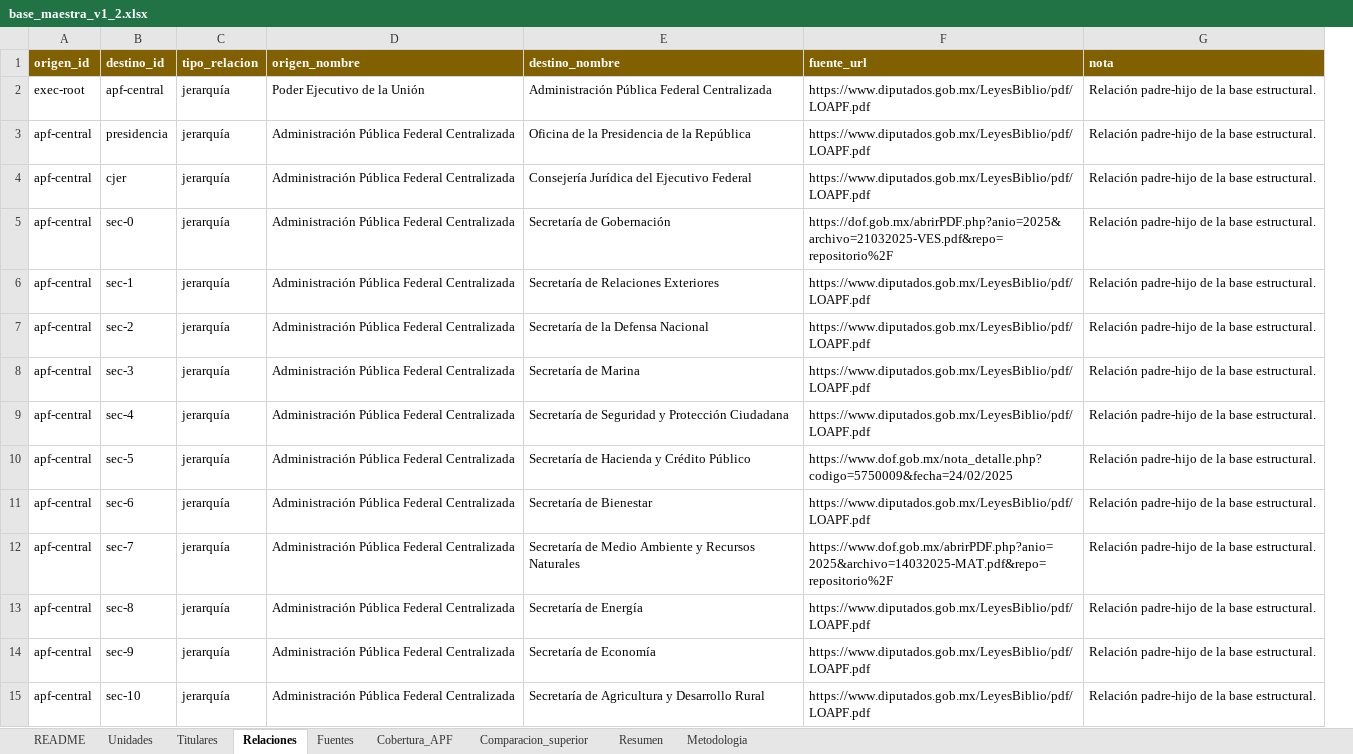
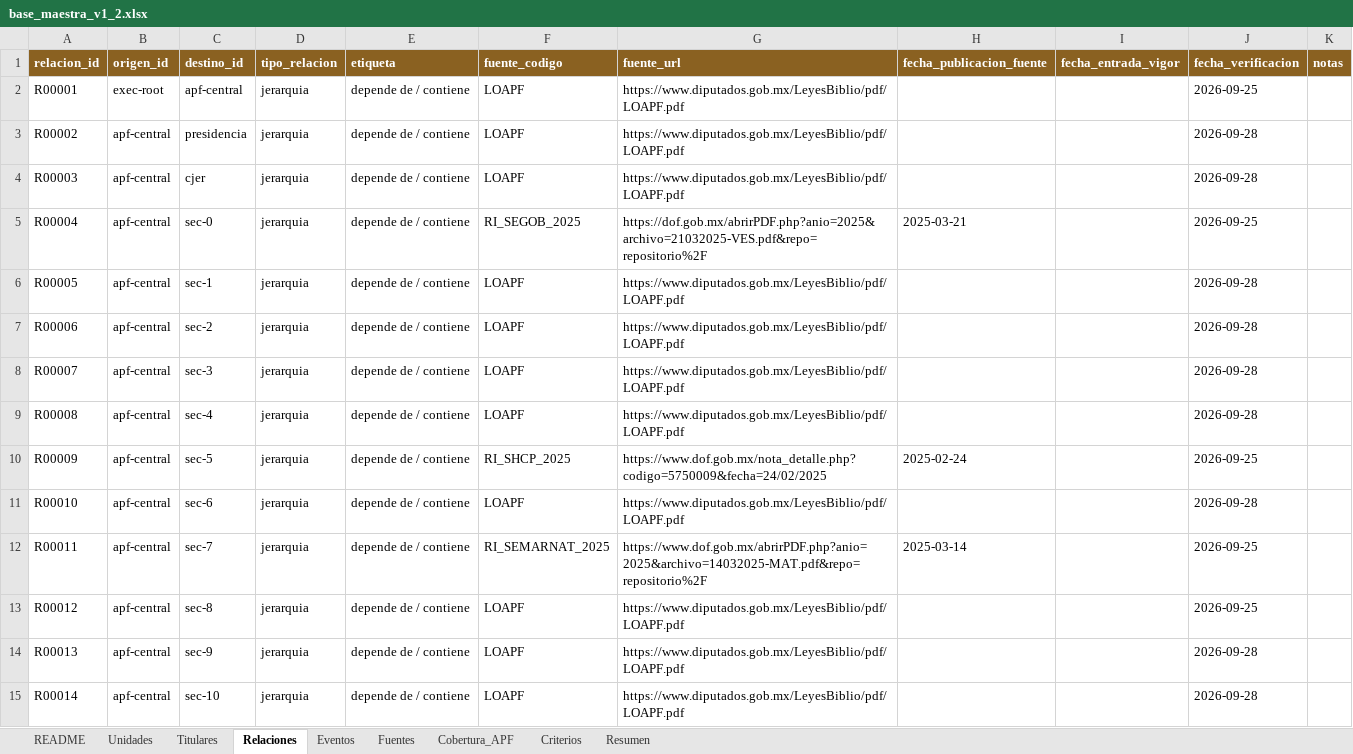
Before and after one commit to bustiflavia-prog/mapa-estado-mexicano, an Excel workbook: base_maestra_v1_2.xlsx, sheet Relaciones, drawn as a sheet; only a part is shown; values as stored, in another font and other column widths than the file's, no borders; table styles not drawn; removed rows and columns are numbered as before the commit, all else as after; the diff covers the shown part only; the diff names each change by its address in the sheet, - before the commit and + after, or states it on an @@ line.

```diff
--- a/base_maestra_v1_2.xlsx (sheet Relaciones)
+++ b/base_maestra_v1_2.xlsx (sheet Relaciones)
-sheet tab: Comparacion_superior
-sheet tab: Metodologia
+sheet tab: Eventos
+sheet tab: Criterios
+column A (relacion_id), rows 2-15: R00001 | R00002 | R00003 | R00004 | R00005 | R00006 | R00007 | R00008 | R00009 | R00010 | R00011 | R00012 | R00013 | R00014
-column D (origen_nombre), rows 2-15: Poder Ejecutivo de la Unión | Administración Pública Federal Centralizada | Administración Pública Federal Centralizada | Administración Pública Federal Centralizada | Administración Pública Federal Centralizada | Administración Pública Federal Centralizada | Administración Pública Federal Centralizada | Administración Pública Federal Centralizada | Administración Pública Federal Centralizada | Administración Pública Federal Centralizada | Administración Pública Federal Centralizada | Administración Pública Federal Centralizada | Administración Pública Federal Centralizada | Administración Pública Federal Centralizada
-column E (destino_nombre), rows 2-15: Administración Pública Federal Centralizada | Oficina de la Presidencia de la República | Consejería Jurídica del Ejecutivo Federal | Secretaría de Gobernación | Secretaría de Relaciones Exteriores | Secretaría de la Defensa Nacional | Secretaría de Marina | Secretaría de Seguridad y Protección Ciudadana | Secretaría de Hacienda y Crédito Público | Secretaría de Bienestar | Secretaría de Medio Ambiente y Recursos Naturales | Secretaría de Energía | Secretaría de Economía | Secretaría de Agricultura y Desarrollo Rural
+column E (etiqueta), rows 2-15: all depende de / contiene
+column F (fuente_codigo), rows 2-15: LOAPF | LOAPF | LOAPF | RI_SEGOB_2025 | LOAPF | LOAPF | LOAPF | LOAPF | RI_SHCP_2025 | LOAPF | RI_SEMARNAT_2025 | LOAPF | LOAPF | LOAPF
-column G (nota), rows 2-15: all Relación padre-hijo de la base estructural.
+column H (fecha_publicacion_fuente), rows 5-12: 2025-03-21 |  |  |  |  | 2025-02-24 |  | 2025-03-14
+column I (fecha_entrada_vigor), empty
+column J (fecha_verificacion), rows 2-15: 2026-09-25 | 2026-09-28 | 2026-09-28 | 2026-09-25 | 2026-09-28 | 2026-09-28 | 2026-09-28 | 2026-09-28 | 2026-09-25 | 2026-09-28 | 2026-09-25 | 2026-09-25 | 2026-09-28 | 2026-09-28
+column K (notas), empty
-B1:D1 fill: #806000
+B1:D1 fill: #8A6121
-G1 fill: #806000
+G1 fill: #8A6121
-D2:D15 (tipo_relacion): jerarquía
+D2:D15 (tipo_relacion): jerarquia
```
Also changed, not shown: 1001 edited cells elsewhere in this sheet, sheet Unidades, sheet Titulares, sheet Resumen, sheet README, sheet Cobertura_APF, sheet Fuentes, charts or pictures, 12 other files.
